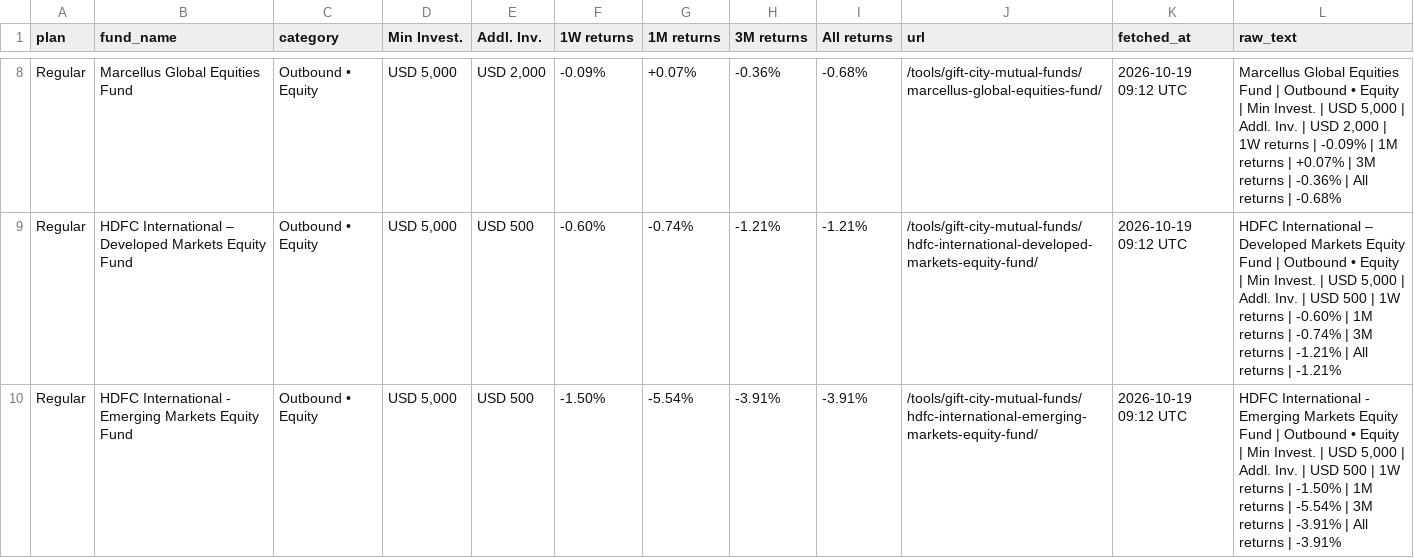
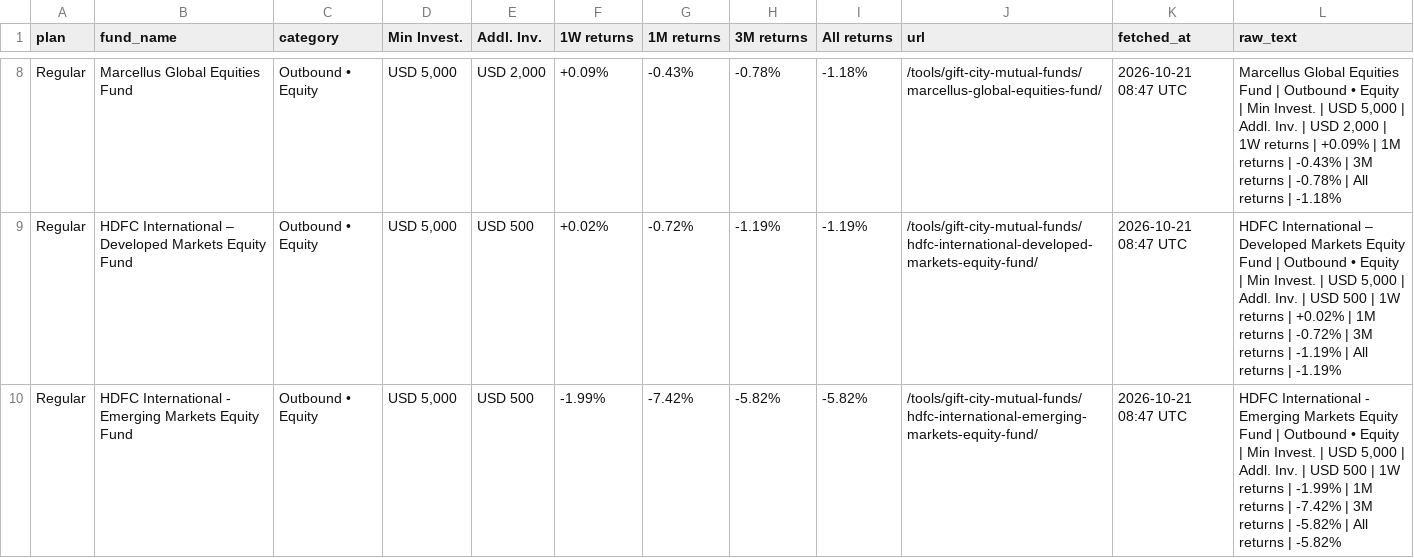
Before and after one commit to ronittripathy2004-lab/gift-tracker, a CSV file: funds_raw.csv, drawn as a sheet; only a part is shown, gaps mark what is left out; the diff covers the shown part only; the diff names each change by its address in the sheet, - before the commit and + after, or states it on an @@ line.

```diff
--- a/funds_raw.csv
+++ b/funds_raw.csv
-F8 (1W returns): -0.09%
+F8 (1W returns): +0.09%
-G8 (1M returns): +0.07%
+G8 (1M returns): -0.43%
-H8 (3M returns): -0.36%
+H8 (3M returns): -0.78%
-I8 (All returns): -0.68%
+I8 (All returns): -1.18%
-K8:K10 (fetched_at): 2026-10-19 09:12 UTC
+K8:K10 (fetched_at): 2026-10-21 08:47 UTC
-L8 (raw_text): …returns | -0.09% | 1M returns | +0.07% | 3M returns | -0.36% | All returns | -0.68%
+L8 (raw_text): …returns | +0.09% | 1M returns | -0.43% | 3M returns | -0.78% | All returns | -1.18%
-F9 (1W returns): -0.60%
+F9 (1W returns): +0.02%
-G9 (1M returns): -0.74%
+G9 (1M returns): -0.72%
-H9 (3M returns): -1.21%
+H9 (3M returns): -1.19%
-I9 (All returns): -1.21%
+I9 (All returns): -1.19%
-L9 (raw_text): …returns | -0.60% | 1M returns | -0.74% | 3M returns | -1.21% | All returns | -1.21%
+L9 (raw_text): …returns | +0.02% | 1M returns | -0.72% | 3M returns | -1.19% | All returns | -1.19%
-F10 (1W returns): -1.50%
+F10 (1W returns): -1.99%
-G10 (1M returns): -5.54%
+G10 (1M returns): -7.42%
-H10 (3M returns): -3.91%
+H10 (3M returns): -5.82%
-I10 (All returns): -3.91%
+I10 (All returns): -5.82%
-L10 (raw_text): …returns | -1.50% | 1M returns | -5.54% | 3M returns | -3.91% | All returns | -3.91%
+L10 (raw_text): …returns | -1.99% | 1M returns | -7.42% | 3M returns | -5.82% | All returns | -5.82%
```
Also changed, not shown: 36 edited cells elsewhere in this file, funds.csv, 1 other file.
